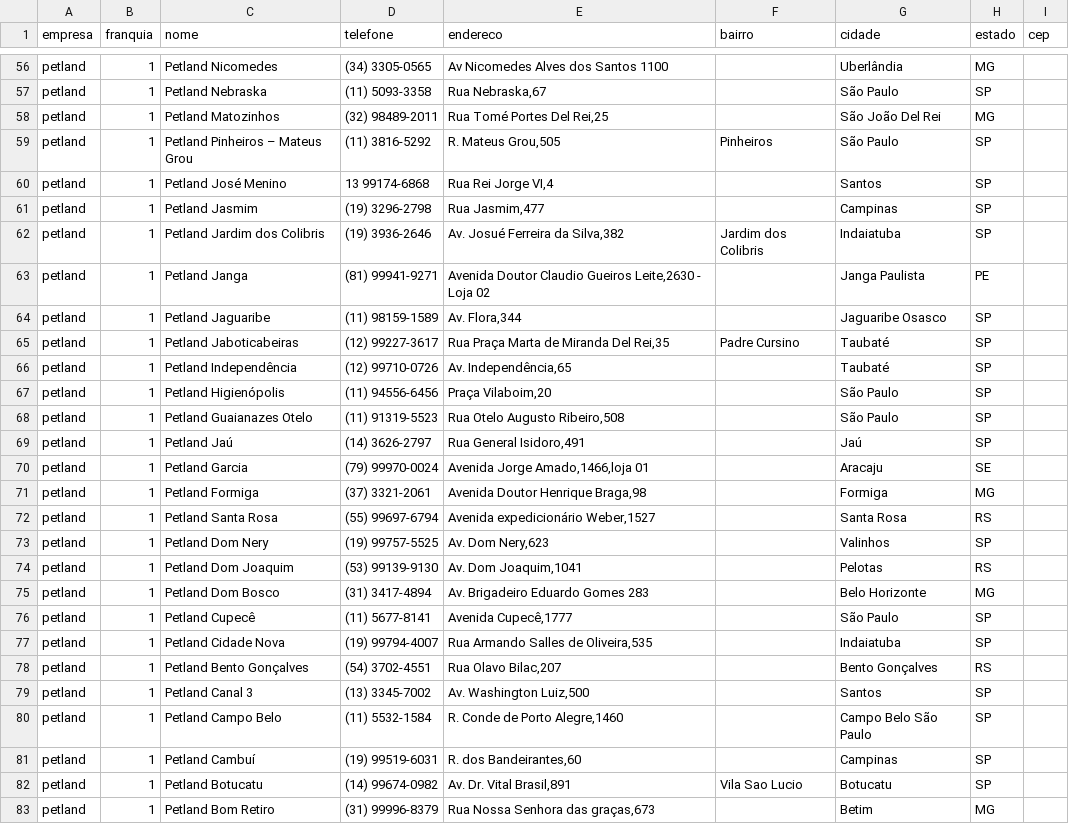
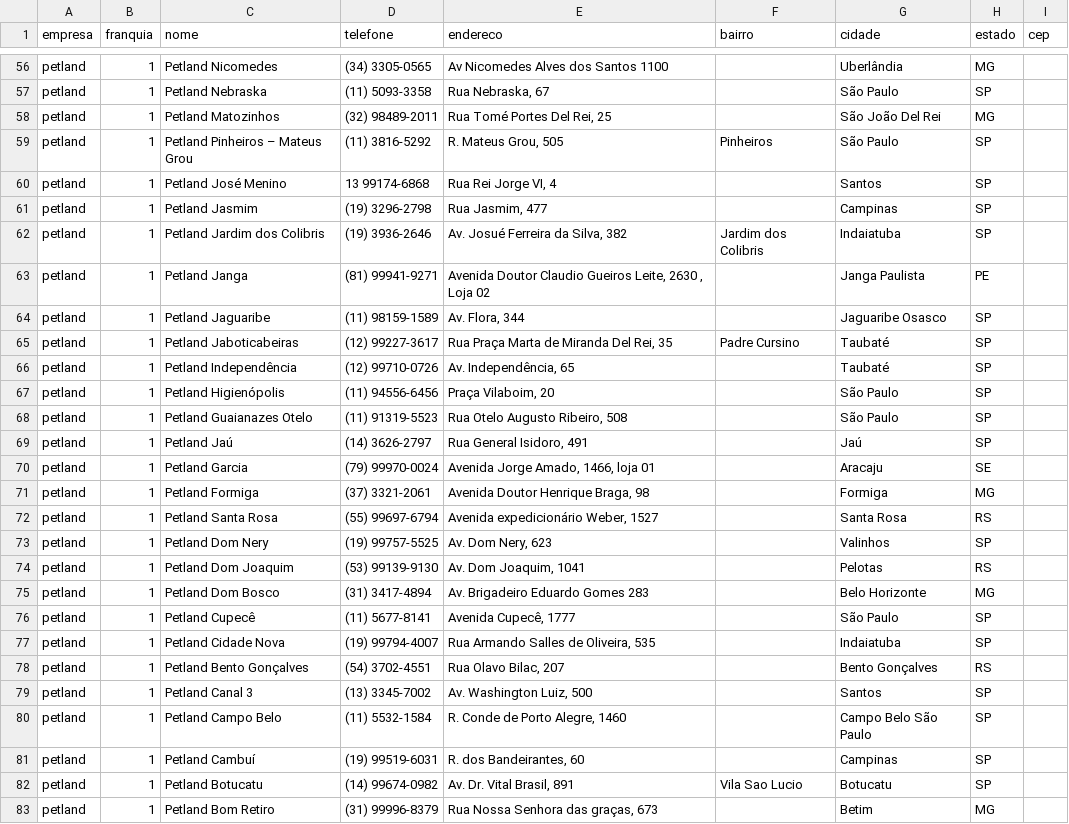
Before and after one commit to rafa-trindade/petstore-scraping, a CSV file: data/processed/petland_processed.csv, drawn as a sheet; only a part is shown, gaps mark what is left out; the diff covers the shown part only; the diff names each change by its address in the sheet, - before the commit and + after, or states it on an @@ line.

```diff
--- a/data/processed/petland_processed.csv
+++ b/data/processed/petland_processed.csv
-E57 (endereco): Rua Nebraska,67
+E57 (endereco): Rua Nebraska, 67
-E58 (endereco): Rua Tomé Portes Del Rei,25
+E58 (endereco): Rua Tomé Portes Del Rei, 25
-E59 (endereco): R. Mateus Grou,505
+E59 (endereco): R. Mateus Grou, 505
-E60 (endereco): Rua Rei Jorge VI,4
+E60 (endereco): Rua Rei Jorge VI, 4
-E61 (endereco): Rua Jasmim,477
+E61 (endereco): Rua Jasmim, 477
-E62 (endereco): Av. Josué Ferreira da Silva,382
+E62 (endereco): Av. Josué Ferreira da Silva, 382
-E63 (endereco): …Claudio Gueiros Leite,2630 - Loja 02
+E63 (endereco): …Claudio Gueiros Leite, 2630 , Loja 02
-E64 (endereco): Av. Flora,344
+E64 (endereco): Av. Flora, 344
-E65 (endereco): Rua Praça Marta de Miranda Del Rei,35
+E65 (endereco): Rua Praça Marta de Miranda Del Rei, 35
-E66 (endereco): Av. Independência,65
+E66 (endereco): Av. Independência, 65
-E67 (endereco): Praça Vilaboim,20
+E67 (endereco): Praça Vilaboim, 20
-E68 (endereco): Rua Otelo Augusto Ribeiro,508
+E68 (endereco): Rua Otelo Augusto Ribeiro, 508
-E69 (endereco): Rua General Isidoro,491
+E69 (endereco): Rua General Isidoro, 491
-E70 (endereco): Avenida Jorge Amado,1466,loja 01
+E70 (endereco): Avenida Jorge Amado, 1466, loja 01
-E71 (endereco): Avenida Doutor Henrique Braga,98
+E71 (endereco): Avenida Doutor Henrique Braga, 98
-E72 (endereco): Avenida expedicionário Weber,1527
+E72 (endereco): Avenida expedicionário Weber, 1527
-E73 (endereco): Av. Dom Nery,623
+E73 (endereco): Av. Dom Nery, 623
-E74 (endereco): Av. Dom Joaquim,1041
+E74 (endereco): Av. Dom Joaquim, 1041
-E76 (endereco): Avenida Cupecê,1777
+E76 (endereco): Avenida Cupecê, 1777
-E77 (endereco): Rua Armando Salles de Oliveira,535
+E77 (endereco): Rua Armando Salles de Oliveira, 535
-E78 (endereco): Rua Olavo Bilac,207
+E78 (endereco): Rua Olavo Bilac, 207
-E79 (endereco): Av. Washington Luiz,500
+E79 (endereco): Av. Washington Luiz, 500
-E80 (endereco): R. Conde de Porto Alegre,1460
+E80 (endereco): R. Conde de Porto Alegre, 1460
-E81 (endereco): R. dos Bandeirantes,60
+E81 (endereco): R. dos Bandeirantes, 60
-E82 (endereco): Av. Dr. Vital Brasil,891
+E82 (endereco): Av. Dr. Vital Brasil, 891
-E83 (endereco): Rua Nossa Senhora das graças,673
+E83 (endereco): Rua Nossa Senhora das graças, 673
```
Also changed, not shown: 100 edited cells elsewhere in this file, data/processed/petlove_processed.csv.
